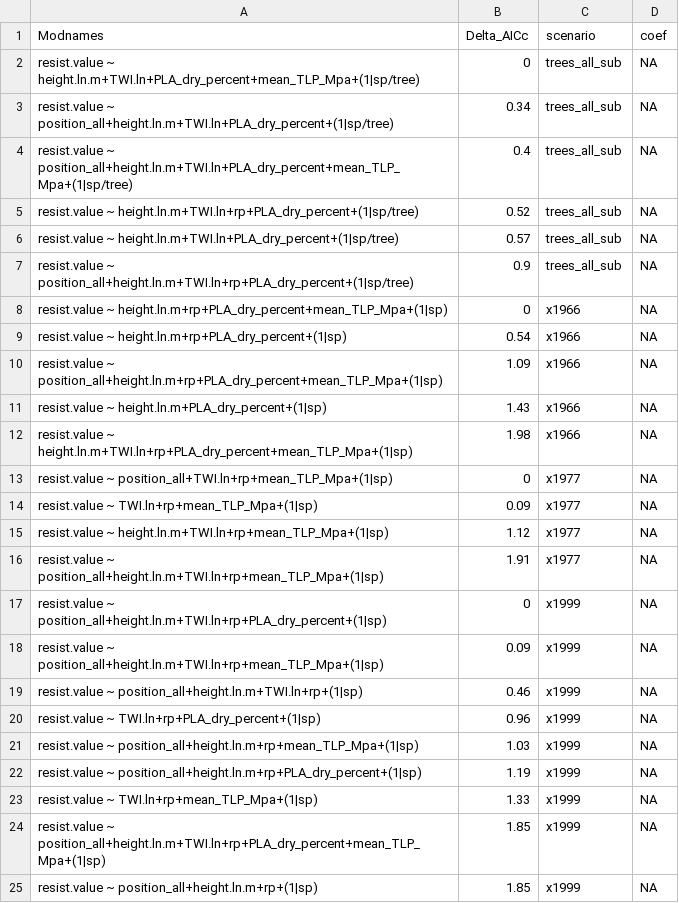
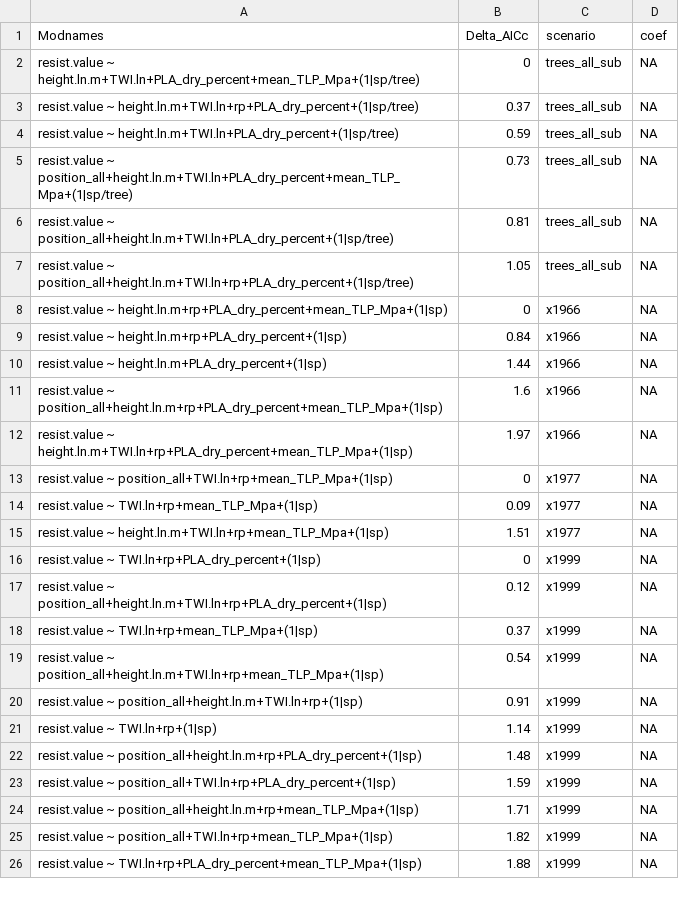
Before and after one commit to SCBI-ForestGEO/McGregor_climate-sensitivity-variation, a CSV file: manuscript/tables_figures/top_models_dAIC.csv, drawn as a sheet.

```diff
--- a/manuscript/tables_figures/top_models_dAIC.csv
+++ b/manuscript/tables_figures/top_models_dAIC.csv
@@ -2,24 +2,25 @@
 "resist.value ~ height.ln.m+TWI.ln+PLA_dry_percent+mean_TLP_Mpa+(1|sp/tree)",0,"trees_all_sub",NA
-"resist.value ~ position_all+height.ln.m+TWI.ln+PLA_dry_percent+(1|sp/tree)",0.34,"trees_all_sub",NA
-"resist.value ~ position_all+height.ln.m+TWI.ln+PLA_dry_percent+mean_TLP_Mpa+(1|sp/tree)",0.4,"trees_all_sub",NA
-"resist.value ~ height.ln.m+TWI.ln+rp+PLA_dry_percent+(1|sp/tree)",0.52,"trees_all_sub",NA
-"resist.value ~ height.ln.m+TWI.ln+PLA_dry_percent+(1|sp/tree)",0.57,"trees_all_sub",NA
-"resist.value ~ position_all+height.ln.m+TWI.ln+rp+PLA_dry_percent+(1|sp/tree)",0.9,"trees_all_sub",NA
+"resist.value ~ height.ln.m+TWI.ln+rp+PLA_dry_percent+(1|sp/tree)",0.37,"trees_all_sub",NA
+"resist.value ~ height.ln.m+TWI.ln+PLA_dry_percent+(1|sp/tree)",0.59,"trees_all_sub",NA
+"resist.value ~ position_all+height.ln.m+TWI.ln+PLA_dry_percent+mean_TLP_Mpa+(1|sp/tree)",0.73,"trees_all_sub",NA
+"resist.value ~ position_all+height.ln.m+TWI.ln+PLA_dry_percent+(1|sp/tree)",0.81,"trees_all_sub",NA
+"resist.value ~ position_all+height.ln.m+TWI.ln+rp+PLA_dry_percent+(1|sp/tree)",1.05,"trees_all_sub",NA
 "resist.value ~ height.ln.m+rp+PLA_dry_percent+mean_TLP_Mpa+(1|sp)",0,"x1966",NA
-"resist.value ~ height.ln.m+rp+PLA_dry_percent+(1|sp)",0.54,"x1966",NA
-"resist.value ~ position_all+height.ln.m+rp+PLA_dry_percent+mean_TLP_Mpa+(1|sp)",1.09,"x1966",NA
-"resist.value ~ height.ln.m+PLA_dry_percent+(1|sp)",1.43,"x1966",NA
-"resist.value ~ height.ln.m+TWI.ln+rp+PLA_dry_percent+mean_TLP_Mpa+(1|sp)",1.98,"x1966",NA
+"resist.value ~ height.ln.m+rp+PLA_dry_percent+(1|sp)",0.84,"x1966",NA
+"resist.value ~ height.ln.m+PLA_dry_percent+(1|sp)",1.44,"x1966",NA
+"resist.value ~ position_all+height.ln.m+rp+PLA_dry_percent+mean_TLP_Mpa+(1|sp)",1.6,"x1966",NA
+"resist.value ~ height.ln.m+TWI.ln+rp+PLA_dry_percent+mean_TLP_Mpa+(1|sp)",1.97,"x1966",NA
 "resist.value ~ position_all+TWI.ln+rp+mean_TLP_Mpa+(1|sp)",0,"x1977",NA
 "resist.value ~ TWI.ln+rp+mean_TLP_Mpa+(1|sp)",0.09,"x1977",NA
-"resist.value ~ height.ln.m+TWI.ln+rp+mean_TLP_Mpa+(1|sp)",1.12,"x1977",NA
-"resist.value ~ position_all+height.ln.m+TWI.ln+rp+mean_TLP_Mpa+(1|sp)",1.91,"x1977",NA
-"resist.value ~ position_all+height.ln.m+TWI.ln+rp+PLA_dry_percent+(1|sp)",0,"x1999",NA
-"resist.value ~ position_all+height.ln.m+TWI.ln+rp+mean_TLP_Mpa+(1|sp)",0.09,"x1999",NA
-"resist.value ~ position_all+height.ln.m+TWI.ln+rp+(1|sp)",0.46,"x1999",NA
-"resist.value ~ TWI.ln+rp+PLA_dry_percent+(1|sp)",0.96,"x1999",NA
-"resist.value ~ position_all+height.ln.m+rp+mean_TLP_Mpa+(1|sp)",1.03,"x1999",NA
-"resist.value ~ position_all+height.ln.m+rp+PLA_dry_percent+(1|sp)",1.19,"x1999",NA
-"resist.value ~ TWI.ln+rp+mean_TLP_Mpa+(1|sp)",1.33,"x1999",NA
-"resist.value ~ position_all+height.ln.m+TWI.ln+rp+PLA_dry_percent+mean_TLP_Mpa+(1|sp)",1.85,"x1999",NA
-"resist.value ~ position_all+height.ln.m+rp+(1|sp)",1.85,"x1999",NA
+"resist.value ~ height.ln.m+TWI.ln+rp+mean_TLP_Mpa+(1|sp)",1.51,"x1977",NA
+"resist.value ~ TWI.ln+rp+PLA_dry_percent+(1|sp)",0,"x1999",NA
+"resist.value ~ position_all+height.ln.m+TWI.ln+rp+PLA_dry_percent+(1|sp)",0.12,"x1999",NA
+"resist.value ~ TWI.ln+rp+mean_TLP_Mpa+(1|sp)",0.37,"x1999",NA
+"resist.value ~ position_all+height.ln.m+TWI.ln+rp+mean_TLP_Mpa+(1|sp)",0.54,"x1999",NA
+"resist.value ~ position_all+height.ln.m+TWI.ln+rp+(1|sp)",0.91,"x1999",NA
+"resist.value ~ TWI.ln+rp+(1|sp)",1.14,"x1999",NA
+"resist.value ~ position_all+height.ln.m+rp+PLA_dry_percent+(1|sp)",1.48,"x1999",NA
+"resist.value ~ position_all+TWI.ln+rp+PLA_dry_percent+(1|sp)",1.59,"x1999",NA
+"resist.value ~ position_all+height.ln.m+rp+mean_TLP_Mpa+(1|sp)",1.71,"x1999",NA
+"resist.value ~ position_all+TWI.ln+rp+mean_TLP_Mpa+(1|sp)",1.82,"x1999",NA
+"resist.value ~ TWI.ln+rp+PLA_dry_percent+mean_TLP_Mpa+(1|sp)",1.88,"x1999",NA
```
Also changed, not shown: manuscript/tables_figures/candidate_traits.csv, manuscript/tables_figures/tested_traits_best.csv, 4 other files.
